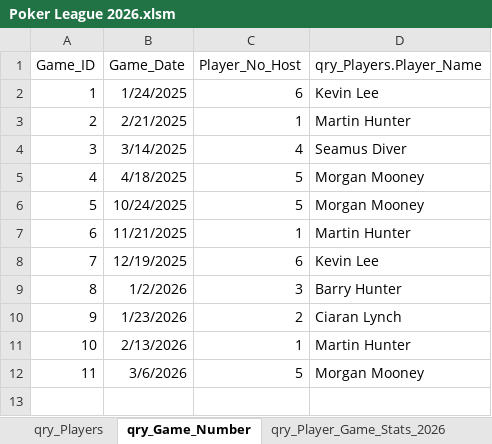
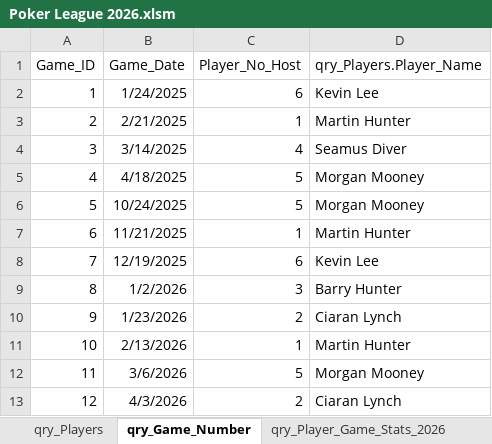
Before and after one commit to CLynch1-hub/the-2002-cardroom, an Excel workbook: data/Poker League 2026.xlsm, sheet qry_Game_Number, drawn as a sheet; values as stored, in another font and other column widths than the file's, no borders; table styles not drawn; the diff names each change by its address in the sheet, - before the commit and + after, or states it on an @@ line.

```diff
--- a/data/Poker League 2026.xlsm (sheet qry_Game_Number)
+++ b/data/Poker League 2026.xlsm (sheet qry_Game_Number)
+row 13: 12 | 4/3/2026 | 2 | Ciaran Lynch
```
Also changed, not shown: sheet qry_Player_Game_Stats_2026, sheet Champions League Payment 2026, sheet List of Cashouts per player for, sheet qry_Player_Game_Stats, sheet Top 10 per player for 2025 and, sheet Players Top 10 for 2026, 1 more sheet, other sheet tabs, charts or pictures.
